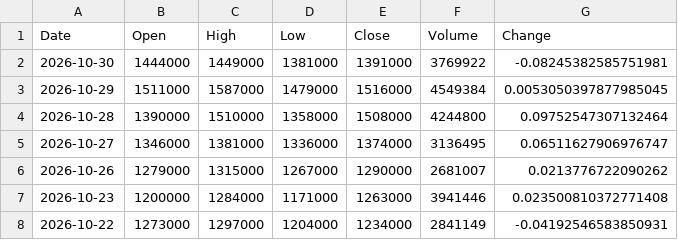
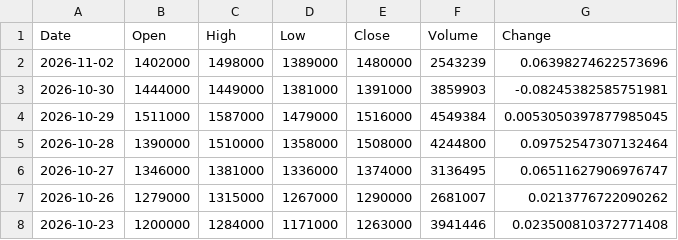
Before and after one commit to trizzen-jc/stock-data, a CSV file: data/Kospi/000660_SK하이닉스.csv, drawn as a sheet; only a part is shown; the shorter side is filled out with more unchanged rows.

```diff
--- a/data/Kospi/000660_SK하이닉스.csv
+++ b/data/Kospi/000660_SK하이닉스.csv
@@ -1,3 +1,4 @@
 Date,Open,High,Low,Close,Volume,Change
-2026-10-30,1444000,1449000,1381000,1391000,3769922,-0.08245382585751981
+2026-11-02,1402000,1498000,1389000,1480000,2543239,0.06398274622573696
+2026-10-30,1444000,1449000,1381000,1391000,3859903,-0.08245382585751981
 2026-10-29,1511000,1587000,1479000,1516000,4549384,0.0053050397877985045
```
Also changed, not shown: data/Kospi/005930_삼성전자.csv, data/Kospi/009150_삼성전기.csv, 38 other files.
